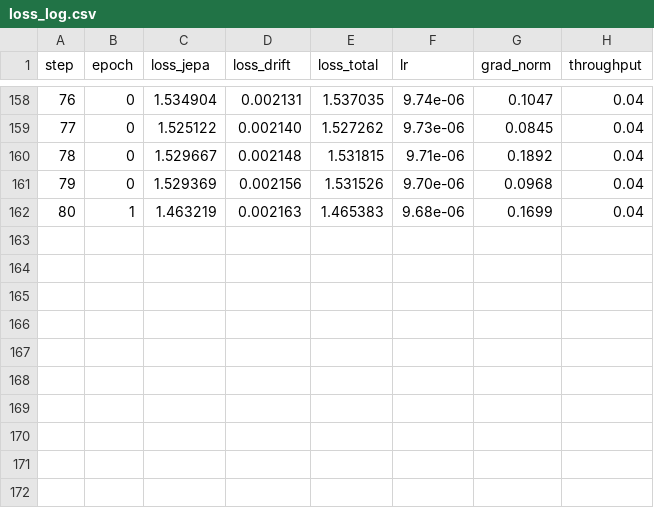
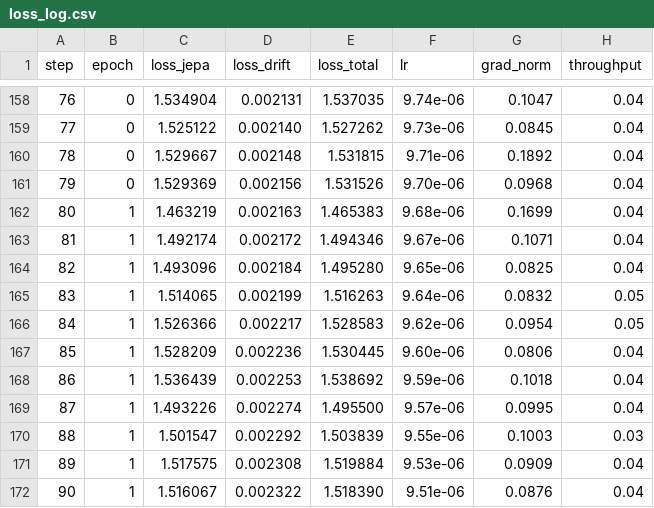
Before and after one commit to kapilw25/factorjepa, a CSV file: outputs/poc/m09_lambda0_001/loss_log.csv, drawn as a sheet; only a part is shown, gaps mark what is left out.

```diff
--- a/outputs/poc/m09_lambda0_001/loss_log.csv
+++ b/outputs/poc/m09_lambda0_001/loss_log.csv
@@ -162 +162,11 @@ step,epoch,loss_jepa,loss_drift,loss_total,lr,grad_norm,throughput
 80,1,1.463219,0.002163,1.465383,9.68e-06,0.1699,0.04
+81,1,1.492174,0.002172,1.494346,9.67e-06,0.1071,0.04
+82,1,1.493096,0.002184,1.495280,9.65e-06,0.0825,0.04
+83,1,1.514065,0.002199,1.516263,9.64e-06,0.0832,0.05
+84,1,1.526366,0.002217,1.528583,9.62e-06,0.0954,0.05
+85,1,1.528209,0.002236,1.530445,9.60e-06,0.0806,0.04
+86,1,1.536439,0.002253,1.538692,9.59e-06,0.1018,0.04
+87,1,1.493226,0.002274,1.495500,9.57e-06,0.0995,0.04
+88,1,1.501547,0.002292,1.503839,9.55e-06,0.1003,0.03
+89,1,1.517575,0.002308,1.519884,9.53e-06,0.0909,0.04
+90,1,1.516067,0.002322,1.518390,9.51e-06,0.0876,0.04
```
Also changed, not shown: 37 other files.
